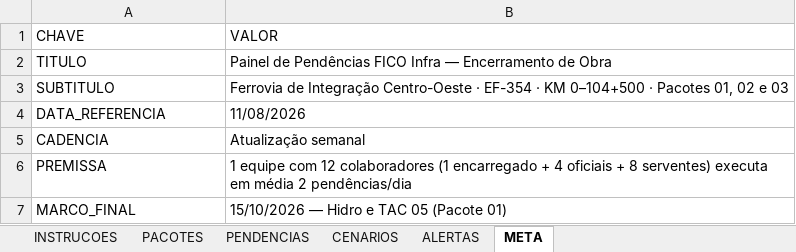
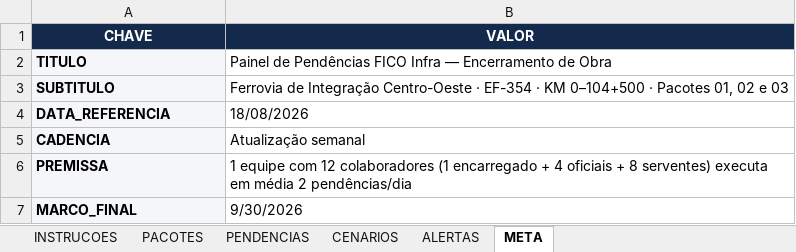
Before and after one commit to automacaofico/pendenciasr1, an Excel workbook: Base_Pendencias_FICO.xlsx, sheet META, drawn as a sheet; values as stored, in another font and other column widths than the file's, no borders; the diff names each change by its address in the sheet, - before the commit and + after, or states it on an @@ line.

```diff
--- a/Base_Pendencias_FICO.xlsx (sheet META)
+++ b/Base_Pendencias_FICO.xlsx (sheet META)
@@ A1:B1 fill: none → #142A4C, bold: off → on, text colour: black → #FFFFFF, alignment: left → center @@
@@ A2:A7 bold: off → on, fill: none → #F4F6F9 @@
-B4 (VALOR): 11/08/2026
+B4 (VALOR): 18/08/2026
-B7 (VALOR): 15/10/2026 — Hidro e TAC 05 (Pacote 01)
+B7 (VALOR): 9/30/2026
```
Also changed, not shown: sheet PENDENCIAS, sheet CENARIOS, sheet PACOTES, sheet ALERTAS, sheet INSTRUCOES, formulas that keep their value.
